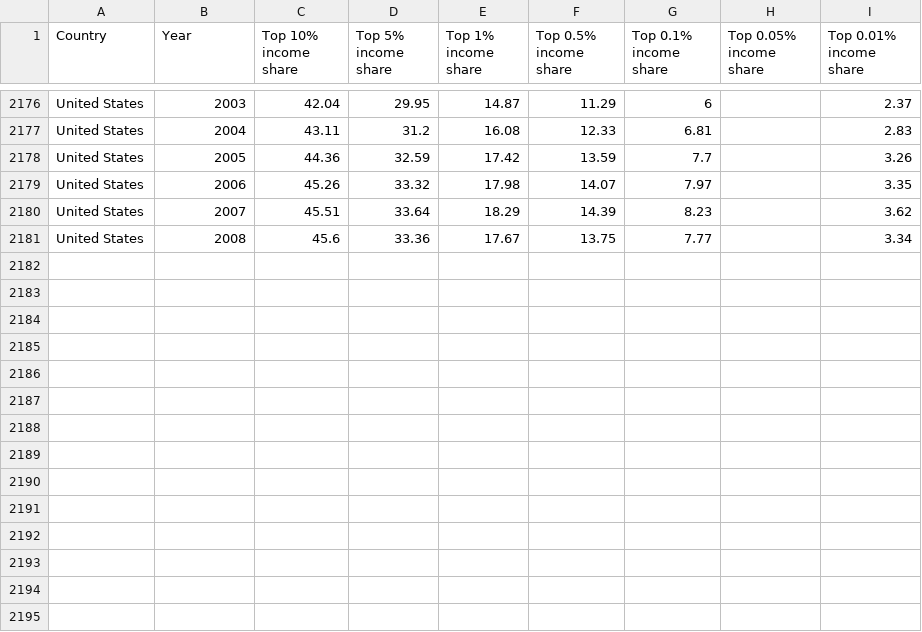
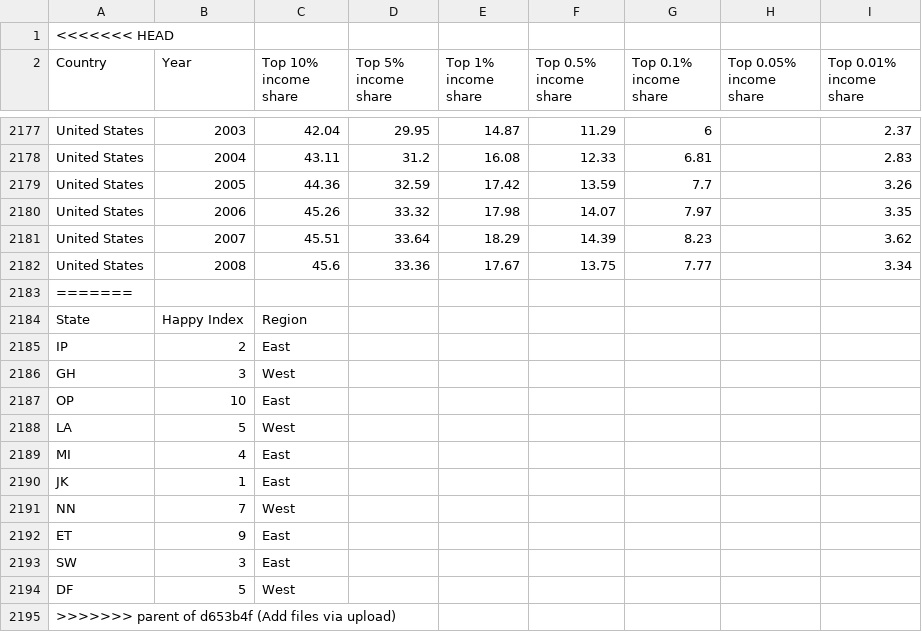
Before and after one commit to scotchANDsolder/XA-310, a CSV file: Documents/data.csv, drawn as a sheet; only a part is shown, gaps mark what is left out; the diff names each change by its address in the sheet, - before the commit and + after, or states it on an @@ line.

Commit message:
Update data.csv

```diff
--- a/Documents/data.csv
+++ b/Documents/data.csv
+row 1: <<<<<<< HEAD
+row 2183: =======
+row 2184: State | Happy Index | Region
+row 2185: IP | 2 | East
+row 2186: GH | 3 | West
+row 2187: OP | 10 | East
+row 2188: LA | 5 | West
+row 2189: MI | 4 | East
+row 2190: JK | 1 | East
+row 2191: NN | 7 | West
+row 2192: ET | 9 | East
+row 2193: SW | 3 | East
+row 2194: DF | 5 | West
+row 2195: >>>>>>> parent of d653b4f (Add files via upload)
```
